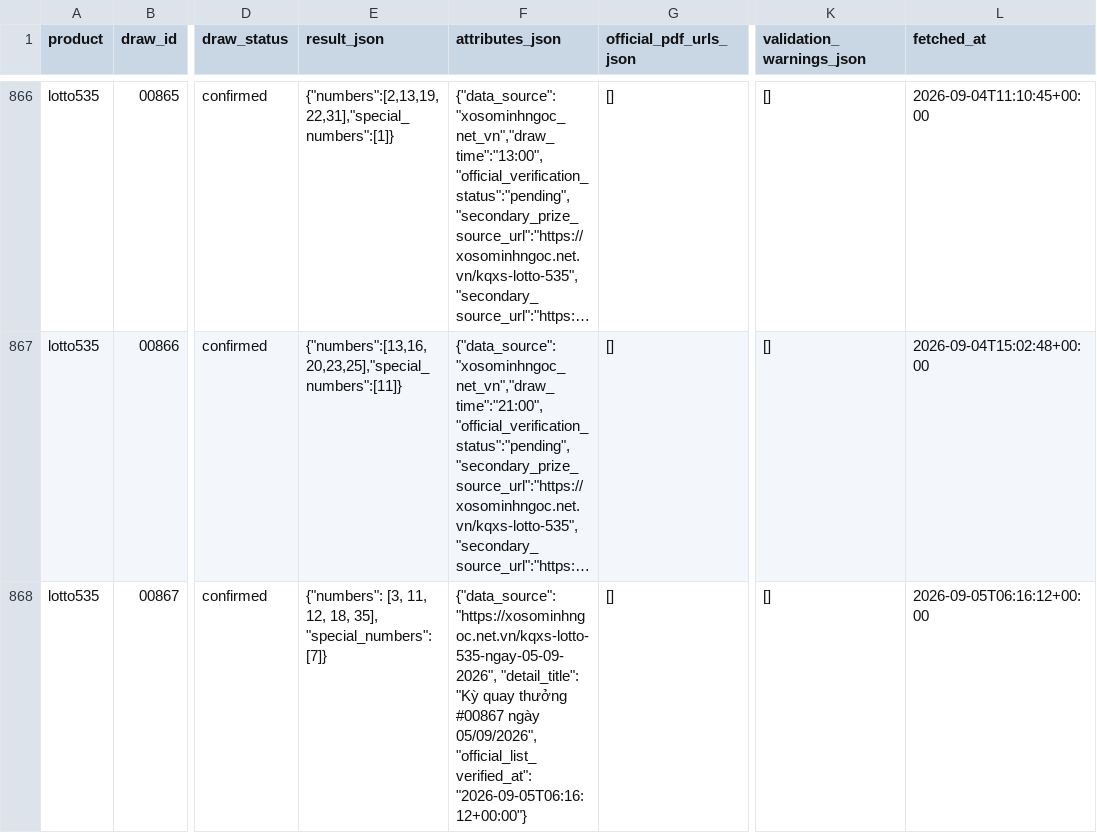
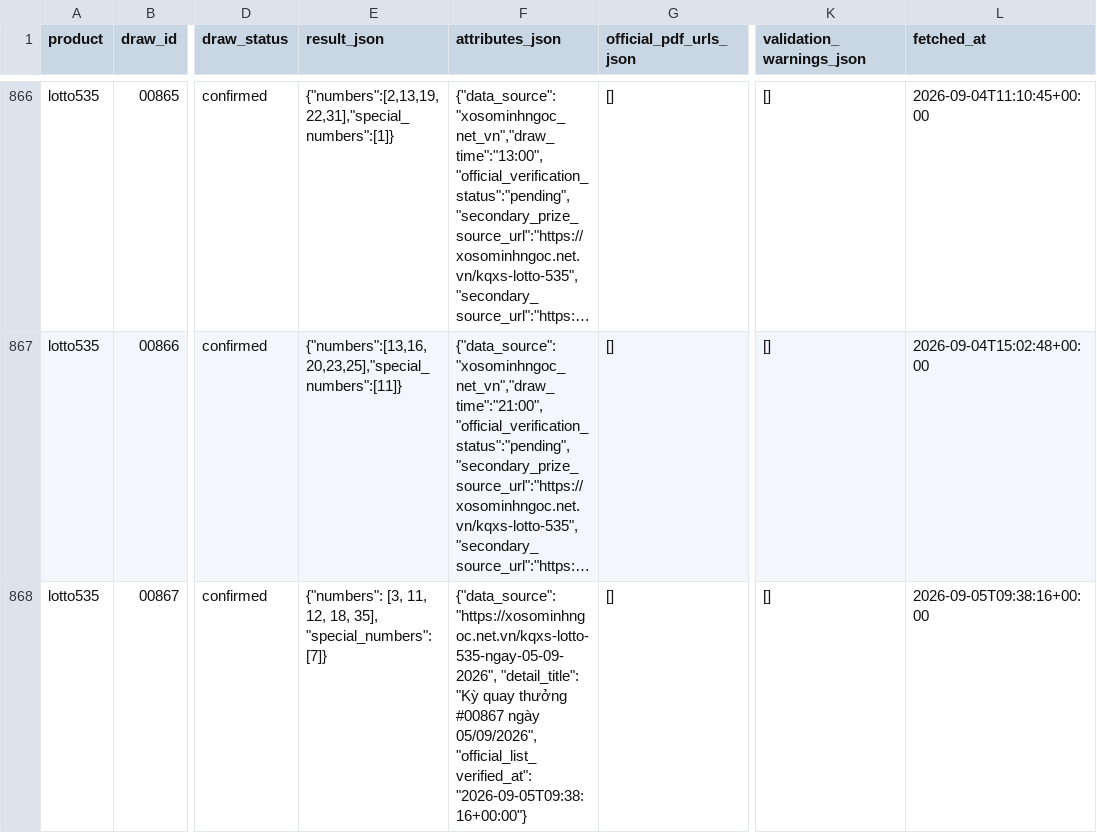
Before and after one commit to thuantn005/lotto-scan, a CSV file: data/all.csv, drawn as a sheet; only a part is shown, gaps mark what is left out; long unchanged cells end in …; the diff names each change by its address in the sheet, - before the commit and + after, or states it on an @@ line.

```diff
--- a/data/all.csv
+++ b/data/all.csv
-F868 (attributes_json): …05/09/2026", "official_list_verified_at": "2026-09-05T06:16:12+00:00"}
+F868 (attributes_json): …05/09/2026", "official_list_verified_at": "2026-09-05T09:38:16+00:00"}
-L868 (fetched_at): 2026-09-05T06:16:12+00:00
+L868 (fetched_at): 2026-09-05T09:38:16+00:00
```
Also changed, not shown: 1 other file.
